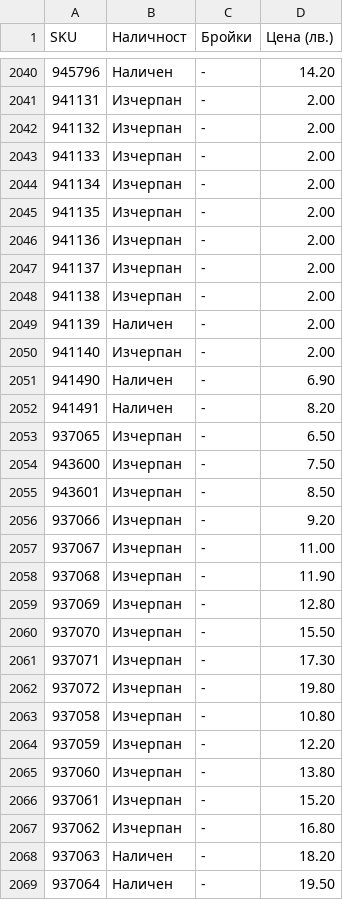
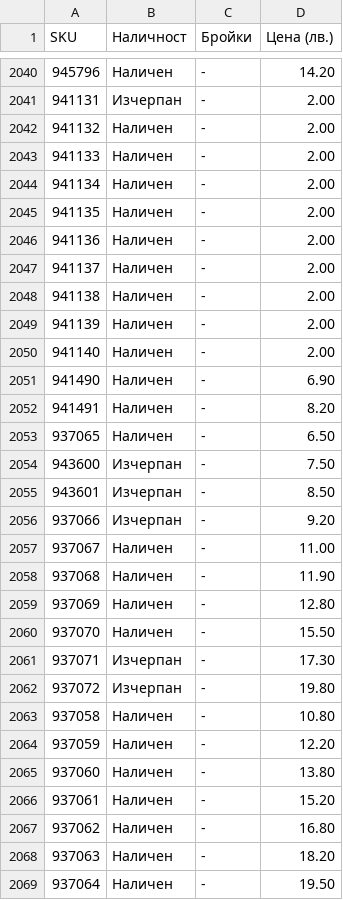
Before and after one commit to vladi1199/proba4, a CSV file: proba4/results_filstar.csv, drawn as a sheet; only a part is shown, gaps mark what is left out; the diff covers the shown part only.

```diff
--- a/proba4/results_filstar.csv
+++ b/proba4/results_filstar.csv
@@ -2041,14 +2041,14 @@ SKU,Наличност,Бройки,Цена (лв.)
 941131,Изчерпан,-,2.00
-941132,Изчерпан,-,2.00
-941133,Изчерпан,-,2.00
-941134,Изчерпан,-,2.00
-941135,Изчерпан,-,2.00
-941136,Изчерпан,-,2.00
-941137,Изчерпан,-,2.00
-941138,Изчерпан,-,2.00
+941132,Наличен,-,2.00
+941133,Наличен,-,2.00
+941134,Наличен,-,2.00
+941135,Наличен,-,2.00
+941136,Наличен,-,2.00
+941137,Наличен,-,2.00
+941138,Наличен,-,2.00
 941139,Наличен,-,2.00
-941140,Изчерпан,-,2.00
+941140,Наличен,-,2.00
 941490,Наличен,-,6.90
 941491,Наличен,-,8.20
-937065,Изчерпан,-,6.50
+937065,Наличен,-,6.50
 943600,Изчерпан,-,7.50
@@ -2056,13 +2056,13 @@ SKU,Наличност,Бройки,Цена (лв.)
 937066,Изчерпан,-,9.20
-937067,Изчерпан,-,11.00
-937068,Изчерпан,-,11.90
-937069,Изчерпан,-,12.80
-937070,Изчерпан,-,15.50
+937067,Наличен,-,11.00
+937068,Наличен,-,11.90
+937069,Наличен,-,12.80
+937070,Наличен,-,15.50
 937071,Изчерпан,-,17.30
 937072,Изчерпан,-,19.80
-937058,Изчерпан,-,10.80
-937059,Изчерпан,-,12.20
-937060,Изчерпан,-,13.80
-937061,Изчерпан,-,15.20
-937062,Изчерпан,-,16.80
+937058,Наличен,-,10.80
+937059,Наличен,-,12.20
+937060,Наличен,-,13.80
+937061,Наличен,-,15.20
+937062,Наличен,-,16.80
 937063,Наличен,-,18.20
```
Also changed, not shown: 45 edited cells elsewhere in this file, 59 other files.
